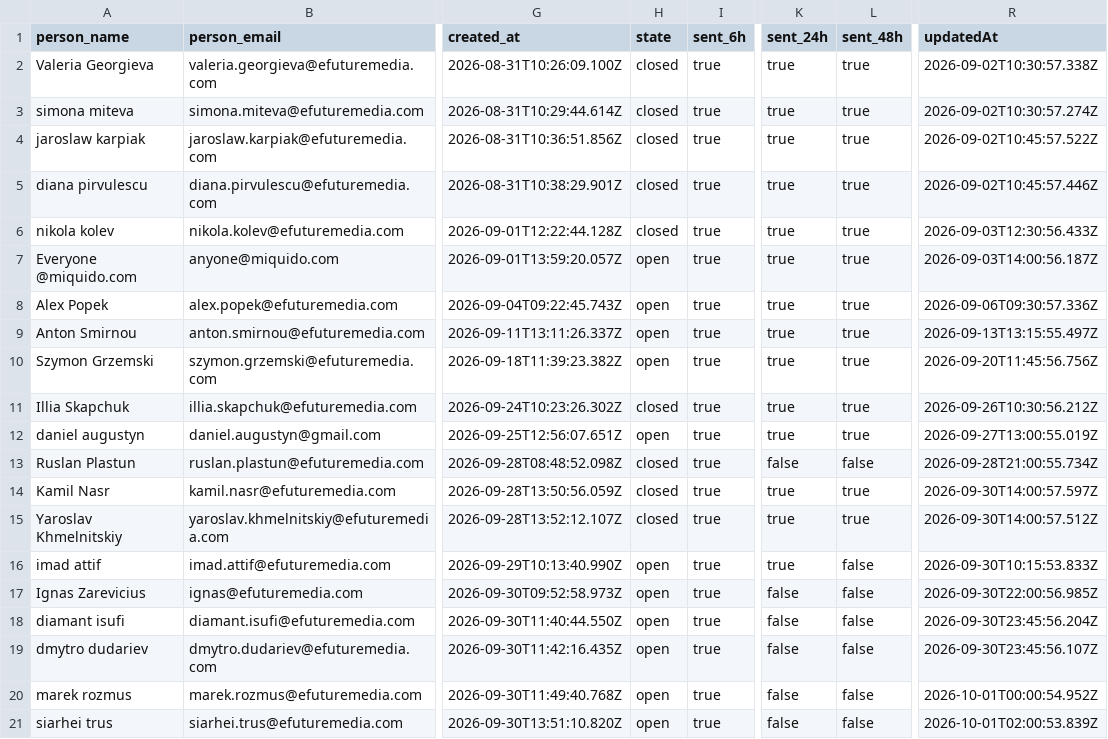
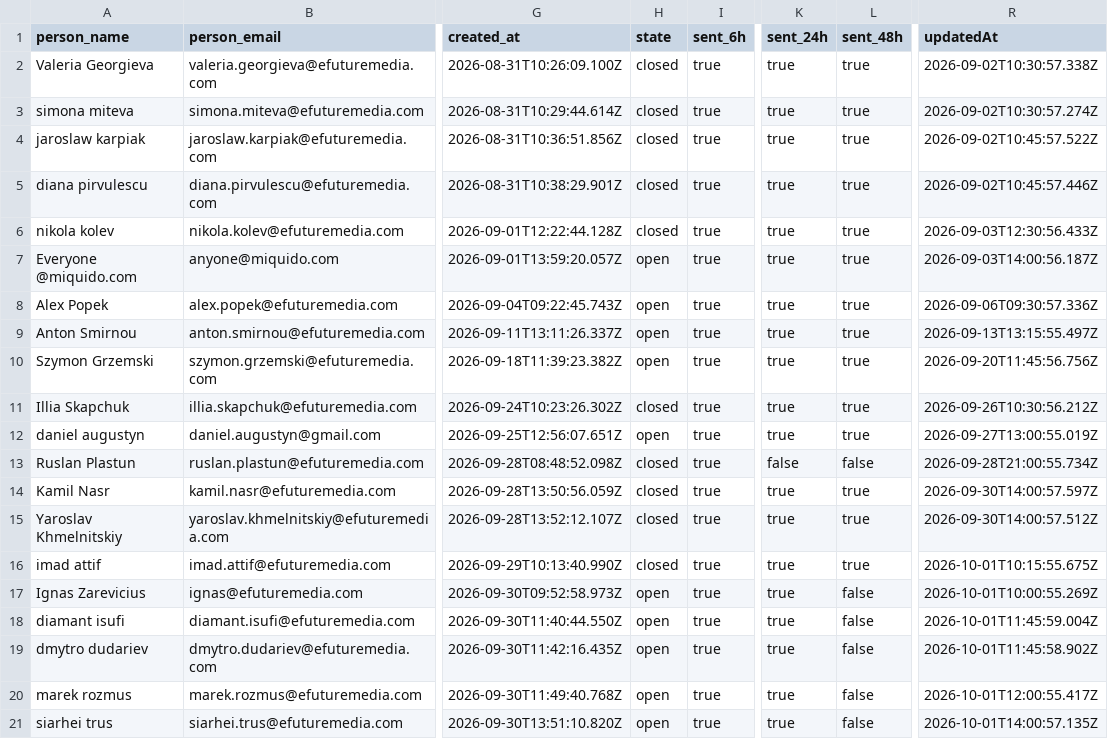
Before and after one commit to antonioefm/n8nbackup, a CSV file: datatables/offboardings.csv, drawn as a sheet; only a part is shown, gaps mark what is left out; the diff names each change by its address in the sheet, - before the commit and + after, or states it on an @@ line.

Commit message:
chore(backup): data table offboardings @ 2026-10-02T03:30:02.020Z

```diff
--- a/datatables/offboardings.csv
+++ b/datatables/offboardings.csv
-H16 (state): open
+H16 (state): closed
-L16 (sent_48h): false
+L16 (sent_48h): true
-R16 (updatedAt): 2026-09-30T10:15:53.833Z
+R16 (updatedAt): 2026-10-01T10:15:55.675Z
-K17:K21 (sent_24h): false
+K17:K21 (sent_24h): true
-R17 (updatedAt): 2026-09-30T22:00:56.985Z
+R17 (updatedAt): 2026-10-01T10:00:55.269Z
-R18 (updatedAt): 2026-09-30T23:45:56.204Z
+R18 (updatedAt): 2026-10-01T11:45:59.004Z
-R19 (updatedAt): 2026-09-30T23:45:56.107Z
+R19 (updatedAt): 2026-10-01T11:45:58.902Z
-R20 (updatedAt): 2026-10-01T00:00:54.952Z
+R20 (updatedAt): 2026-10-01T12:00:55.417Z
-R21 (updatedAt): 2026-10-01T02:00:53.839Z
+R21 (updatedAt): 2026-10-01T14:00:57.135Z
```
